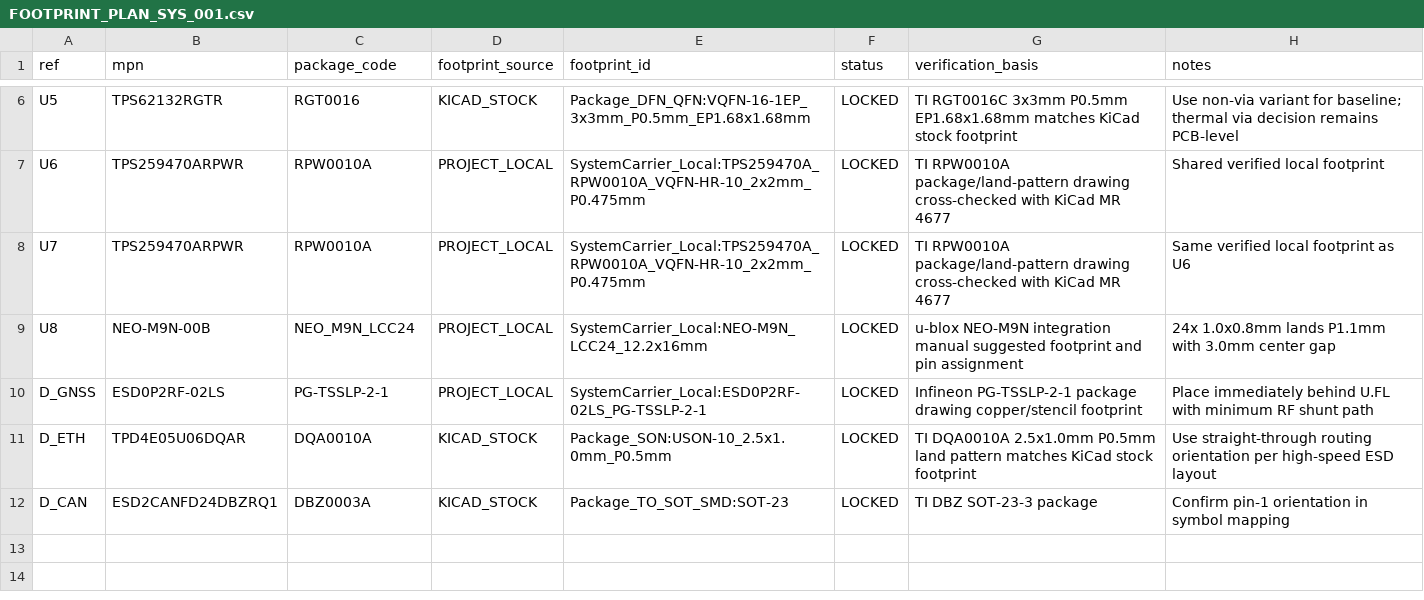
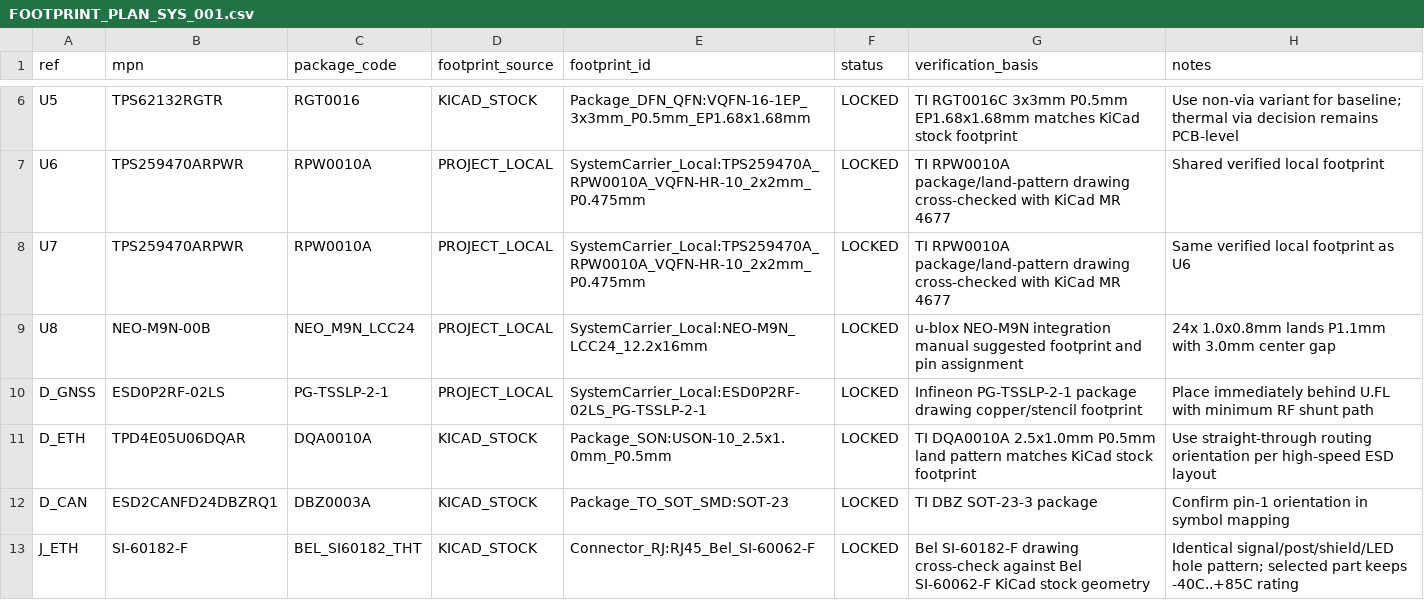
Before and after one commit to skif-ops/RLS_Head, a CSV file: hardware/system_carrier/FOOTPRINT_PLAN_SYS_001.csv, drawn as a sheet; only a part is shown, gaps mark what is left out.

Commit message:
Lock SI-60182-F to verified stock-compatible footprint

```diff
--- a/hardware/system_carrier/FOOTPRINT_PLAN_SYS_001.csv
+++ b/hardware/system_carrier/FOOTPRINT_PLAN_SYS_001.csv
@@ -12 +12,2 @@ D_ETH,TPD4E05U06DQAR,DQA0010A,KICAD_STOCK,Package_SON:USON-10_2.5x1.0mm_P0.5mm,L
 D_CAN,ESD2CANFD24DBZRQ1,DBZ0003A,KICAD_STOCK,Package_TO_SOT_SMD:SOT-23,LOCKED,TI DBZ SOT-23-3 package,Confirm pin-1 orientation in symbol mapping
+J_ETH,SI-60182-F,BEL_SI60182_THT,KICAD_STOCK,Connector_RJ:RJ45_Bel_SI-60062-F,LOCKED,Bel SI-60182-F drawing cross-check against Bel SI-60062-F KiCad stock geometry,Identical signal/post/shield/LED hole pattern; selected part keeps -40C..+85C rating
```
